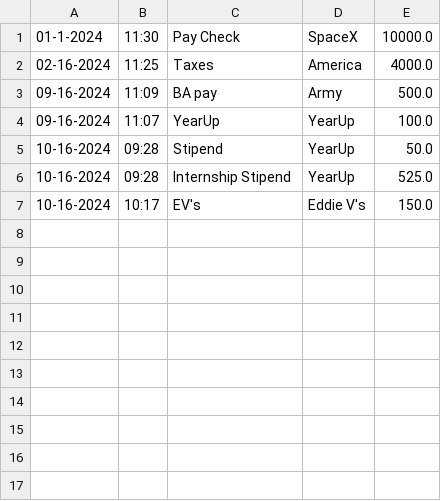
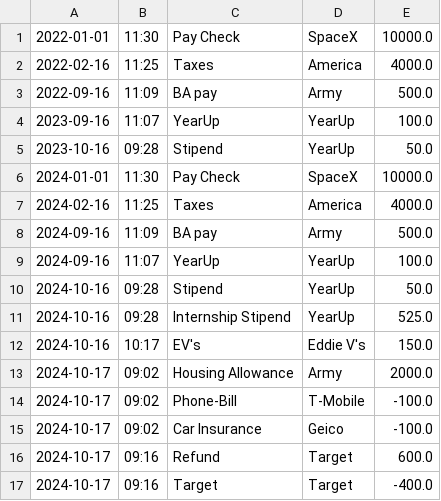
Before and after one commit to AlanChumsawang/accounting-ledger, a CSV file: src/main/resources/transactions.csv, drawn as a sheet.

```diff
--- a/src/main/resources/transactions.csv
+++ b/src/main/resources/transactions.csv
@@ -1,7 +1,17 @@
-01-1-2024|11:30|Pay Check|SpaceX|10000.0
-02-16-2024|11:25|Taxes|America|4000.0
-09-16-2024|11:09|BA pay|Army|500.0
-09-16-2024|11:07|YearUp|YearUp|100.0
-10-16-2024|09:28|Stipend|YearUp|50.0
-10-16-2024|09:28|Internship Stipend|YearUp|525.0
-10-16-2024|10:17|EV's|Eddie V's|150.0
+2022-01-01|11:30|Pay Check|SpaceX|10000.0
+2022-02-16|11:25|Taxes|America|4000.0
+2022-09-16|11:09|BA pay|Army|500.0
+2023-09-16|11:07|YearUp|YearUp|100.0
+2023-10-16|09:28|Stipend|YearUp|50.0
+2024-01-01|11:30|Pay Check|SpaceX|10000.0
+2024-02-16|11:25|Taxes|America|4000.0
+2024-09-16|11:09|BA pay|Army|500.0
+2024-09-16|11:07|YearUp|YearUp|100.0
+2024-10-16|09:28|Stipend|YearUp|50.0
+2024-10-16|09:28|Internship Stipend|YearUp|525.0
+2024-10-16|10:17|EV's|Eddie V's|150.0
+2024-10-17|09:02|Housing Allowance|Army|2000.0
+2024-10-17|09:02|Phone-Bill|T-Mobile|-100.0
+2024-10-17|09:02|Car Insurance|Geico|-100.0
+2024-10-17|09:16|Refund|Target|600.0
+2024-10-17|09:16|Target|Target|-400.0
```
Also changed, not shown: 5 other files.
